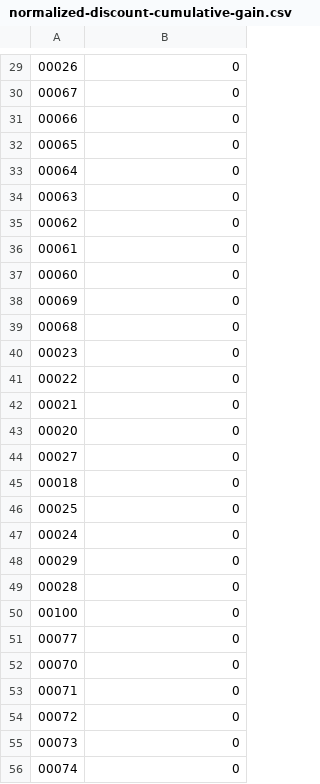
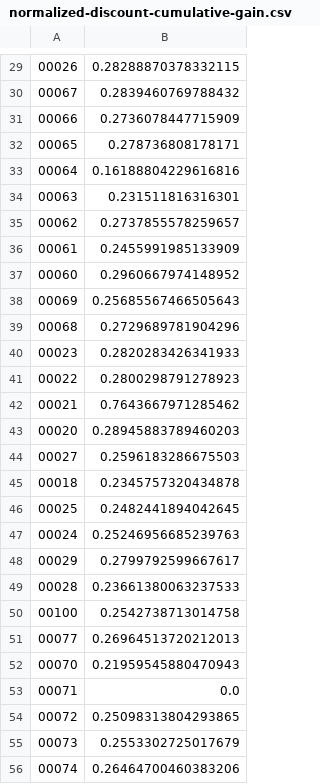
Before and after one commit to raulsenaferreira/Systems-Engineering, a CSV file: BRI/Work_1/Evaluator/STEMMER/normalized-discount-cumulative-gain.csv, drawn as a sheet; only a part is shown, gaps mark what is left out; the diff covers the shown part only.

```diff
--- a/BRI/Work_1/Evaluator/STEMMER/normalized-discount-cumulative-gain.csv
+++ b/BRI/Work_1/Evaluator/STEMMER/normalized-discount-cumulative-gain.csv
@@ -29,28 +29,28 @@
-00026;0
-00067;0
-00066;0
-00065;0
-00064;0
-00063;0
-00062;0
-00061;0
-00060;0
-00069;0
-00068;0
-00023;0
-00022;0
-00021;0
-00020;0
-00027;0
-00018;0
-00025;0
-00024;0
-00029;0
-00028;0
-00100;0
-00077;0
-00070;0
-00071;0
-00072;0
-00073;0
-00074;0
+00026;0.28288870378332115
+00067;0.2839460769788432
+00066;0.2736078447715909
+00065;0.278736808178171
+00064;0.16188804229616816
+00063;0.231511816316301
+00062;0.2737855578259657
+00061;0.2455991985133909
+00060;0.2960667974148952
+00069;0.25685567466505643
+00068;0.2729689781904296
+00023;0.2820283426341933
+00022;0.2800298791278923
+00021;0.7643667971285462
+00020;0.28945883789460203
+00027;0.2596183286675503
+00018;0.2345757320434878
+00025;0.2482441894042645
+00024;0.25246956685239763
+00029;0.2799792599667617
+00028;0.23661380063237533
+00100;0.2542738713014758
+00077;0.26964513720212013
+00070;0.21959545880470943
+00071;0.0
+00072;0.25098313804293865
+00073;0.2553302725017679
+00074;0.26464700460383206
```
Also changed, not shown: 71 edited cells elsewhere in this file, 18 other files.
